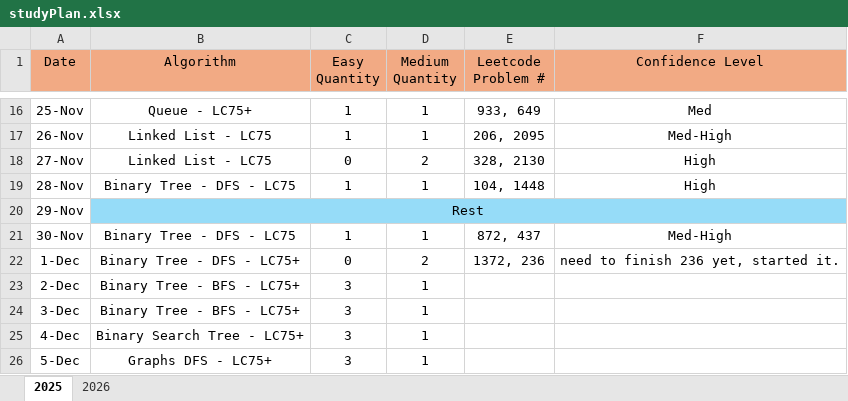
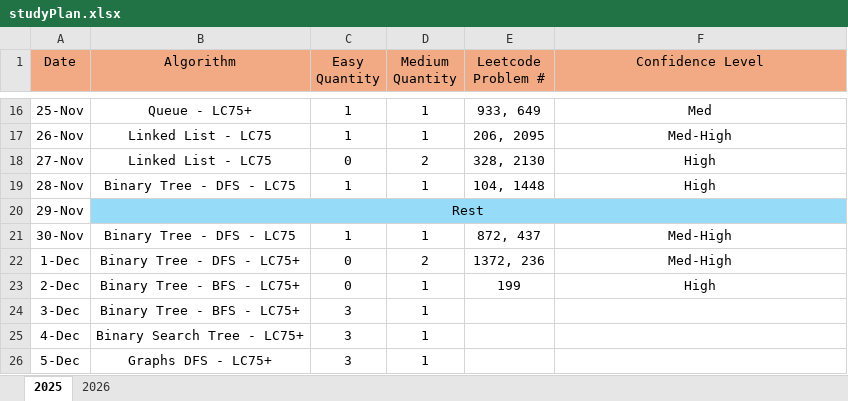
Before and after one commit to LCXCRunner/Leetcode_Python, an Excel workbook: studyPlan.xlsx, sheet 2025, drawn as a sheet; only a part is shown, gaps mark what is left out; values as stored, in another font and other column widths than the file's, no borders; the diff names each change by its address in the sheet, - before the commit and + after, or states it on an @@ line.

Commit message:
starting BFS problems.

```diff
--- a/studyPlan.xlsx (sheet 2025)
+++ b/studyPlan.xlsx (sheet 2025)
-F22 (Confidence Level): need to finish 236 yet, started it.
+F22 (Confidence Level): Med-High
-C23 (Easy Quantity): 3
+C23 (Easy Quantity): 0
-E23 (Leetcode Problem #): (empty)
+E23 (Leetcode Problem #): 199
-F23 (Confidence Level): (empty)
+F23 (Confidence Level): High
```
Also changed, not shown: 1 other file.
